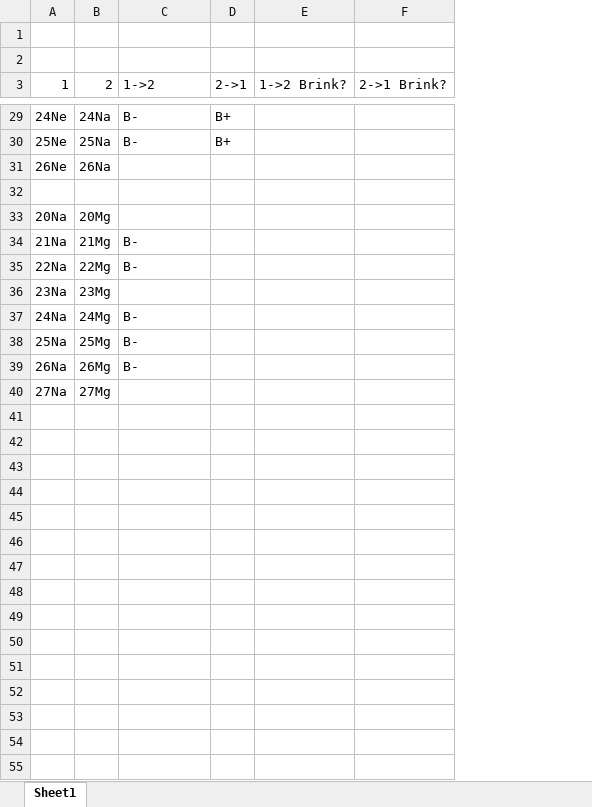
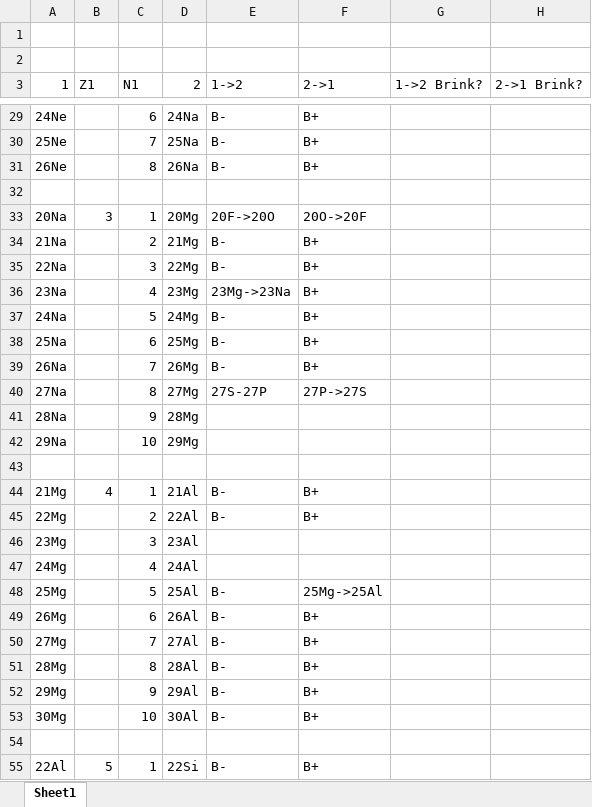
Before and after one commit to cwjsdsu/allmytransitions, an Excel workbook: SDGT/masterGTlist.xlsx, sheet Sheet1, drawn as a sheet; only a part is shown, gaps mark what is left out; values as stored, in another font and other column widths than the file's, no borders; removed rows and columns are numbered as before the commit, all else as after; the diff covers the shown part only; the diff names each change by its address in the sheet, - before the commit and + after, or states it on an @@ line.

```diff
--- a/SDGT/masterGTlist.xlsx (sheet Sheet1)
+++ b/SDGT/masterGTlist.xlsx (sheet Sheet1)
+column B (Z1), row 33: 3
+column C (N1), rows 29-40: 6 | 7 | 8 |  | 1 | 2 | 3 | 4 | 5 | 6 | 7 | 8
-column D (2->1), rows 29-30: B+ | B+
+column F (2->1), rows 29-40: B+ | B+ | B+ |  | 20O->20F | B+ | B+ | B+ | B+ | B+ | B+ | 27P->27S
-E31 (1->2): (empty)
+E31 (1->2): B-
-E33 (1->2): (empty)
+E33 (1->2): 20F->20O
-E36 (1->2): (empty)
+E36 (1->2): 23Mg->23Na
-E40 (1->2): (empty)
+E40 (1->2): 27S-27P
+row 41: 28Na |  | 9 | 28Mg
+row 42: 29Na |  | 10 | 29Mg
+row 43: (empty)
+row 44: 21Mg | 4 | 1 | 21Al | B- | B+
+row 45: 22Mg |  | 2 | 22Al | B- | B+
+row 46: 23Mg |  | 3 | 23Al
+row 47: 24Mg |  | 4 | 24Al
+row 48: 25Mg |  | 5 | 25Al | B- | 25Mg->25Al
+row 49: 26Mg |  | 6 | 26Al | B- | B+
+row 50: 27Mg |  | 7 | 27Al | B- | B+
+row 51: 28Mg |  | 8 | 28Al | B- | B+
+row 52: 29Mg |  | 9 | 29Al | B- | B+
+row 53: 30Mg |  | 10 | 30Al | B- | B+
+row 54: (empty)
+row 55: 22Al | 5 | 1 | 22Si | B- | B+
```
Also changed, not shown: 88 added rows and 8 edited cells elsewhere in this sheet.
